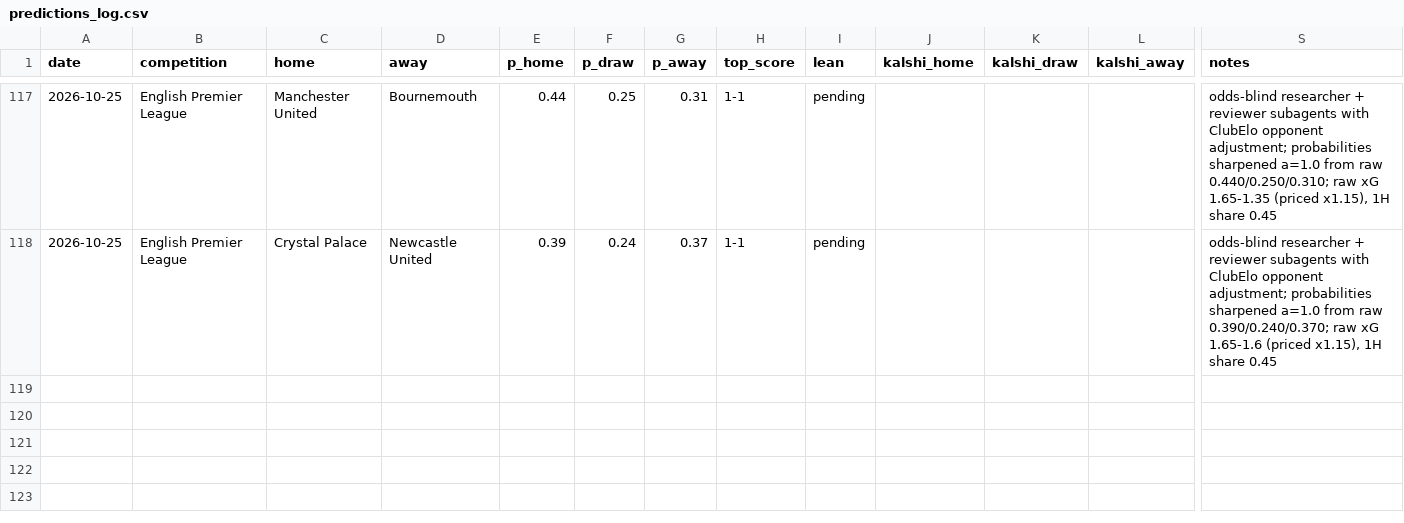
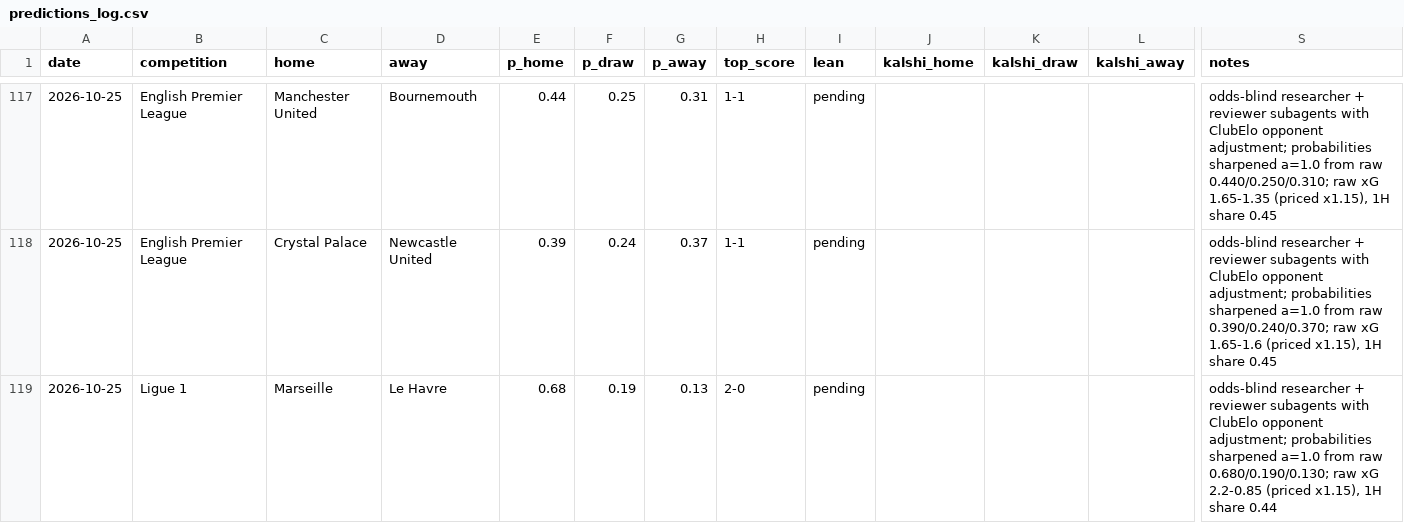
Before and after one commit to bobaoxu2001/Quantitative-Finance, a CSV file: football/predictions_log.csv, drawn as a sheet; only a part is shown, gaps mark what is left out; rows hold the shown columns only; the diff names each change by its address in the sheet, - before the commit and + after, or states it on an @@ line.

```diff
--- a/football/predictions_log.csv
+++ b/football/predictions_log.csv
+row 119: 2026-10-25 | Ligue 1 | Marseille | Le Havre | 0.68 | 0.19 | 0.13 | 2-0 | pending |  |  |  | odds-blind researcher + reviewer subagents with ClubElo opponent adjustment; probabilities sharpened a=1.0 from raw 0.680/0.190/0.130; raw xG 2.2-0.85 (priced x1.15), 1H share 0.44
```
